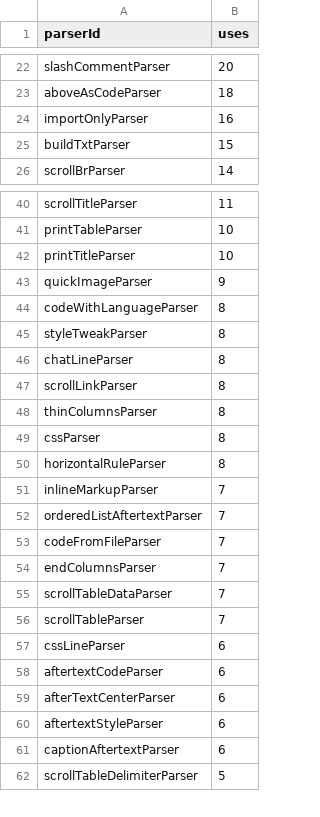
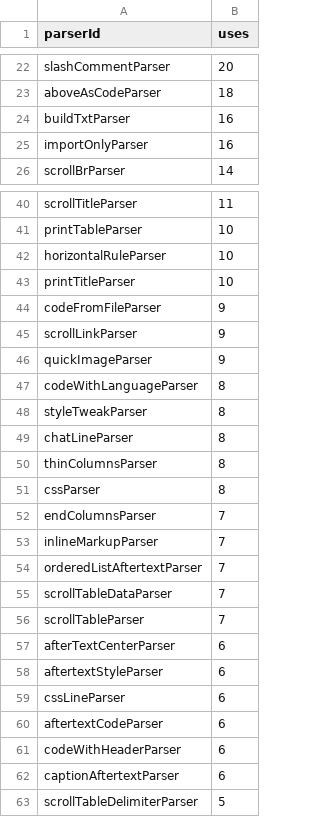
Before and after one commit to breck7/scroll, a CSV file: parserUsage.csv, drawn as a sheet; only a part is shown, gaps mark what is left out; the diff covers the shown part only.

```diff
--- a/parserUsage.csv
+++ b/parserUsage.csv
@@ -23,4 +23,4 @@ slashCommentParser,20
 aboveAsCodeParser,18
+buildTxtParser,16
 importOnlyParser,16
-buildTxtParser,15
 scrollBrParser,14
@@ -41,3 +41,6 @@ scrollTitleParser,11
 printTableParser,10
+horizontalRuleParser,10
 printTitleParser,10
+codeFromFileParser,9
+scrollLinkParser,9
 quickImageParser,9
@@ -46,16 +49,14 @@ styleTweakParser,8
 chatLineParser,8
-scrollLinkParser,8
 thinColumnsParser,8
 cssParser,8
-horizontalRuleParser,8
+endColumnsParser,7
 inlineMarkupParser,7
 orderedListAftertextParser,7
-codeFromFileParser,7
-endColumnsParser,7
 scrollTableDataParser,7
 scrollTableParser,7
+afterTextCenterParser,6
+aftertextStyleParser,6
 cssLineParser,6
 aftertextCodeParser,6
-afterTextCenterParser,6
-aftertextStyleParser,6
+codeWithHeaderParser,6
 captionAftertextParser,6
```
Also changed, not shown: 2 added rows, 3 removed rows, 3 moved rows and 2 edited cells elsewhere in this file, blog/posts.csv, blog/posts.tsv, 44 other files.
